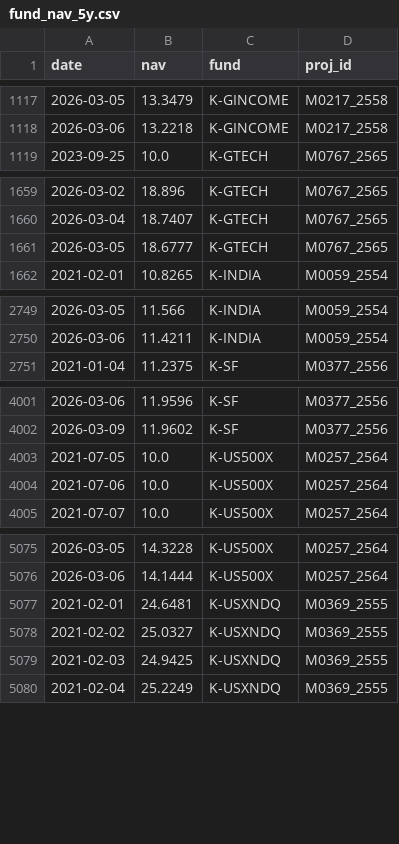
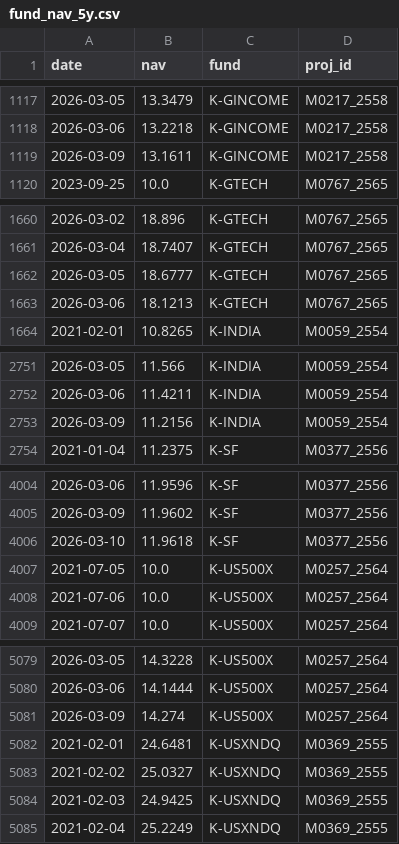
Before and after one commit to pechonz/FundDashboard, a CSV file: fund_nav_5y.csv, drawn as a sheet; only a part is shown, gaps mark what is left out; the diff covers the shown part only; the diff names each change by its address in the sheet, - before the commit and + after, or states it on an @@ line.

Commit message:
auto update fund nav

```diff
--- a/fund_nav_5y.csv
+++ b/fund_nav_5y.csv
+row 1119: 2026-03-09 | 13.1611 | K-GINCOME | M0217_2558
+row 1663: 2026-03-06 | 18.1213 | K-GTECH | M0767_2565
+row 2753: 2026-03-09 | 11.2156 | K-INDIA | M0059_2554
+row 4006: 2026-03-10 | 11.9618 | K-SF | M0377_2556
+row 5081: 2026-03-09 | 14.274 | K-US500X | M0257_2564
```
Also changed, not shown: 2 added rows elsewhere in this file.
